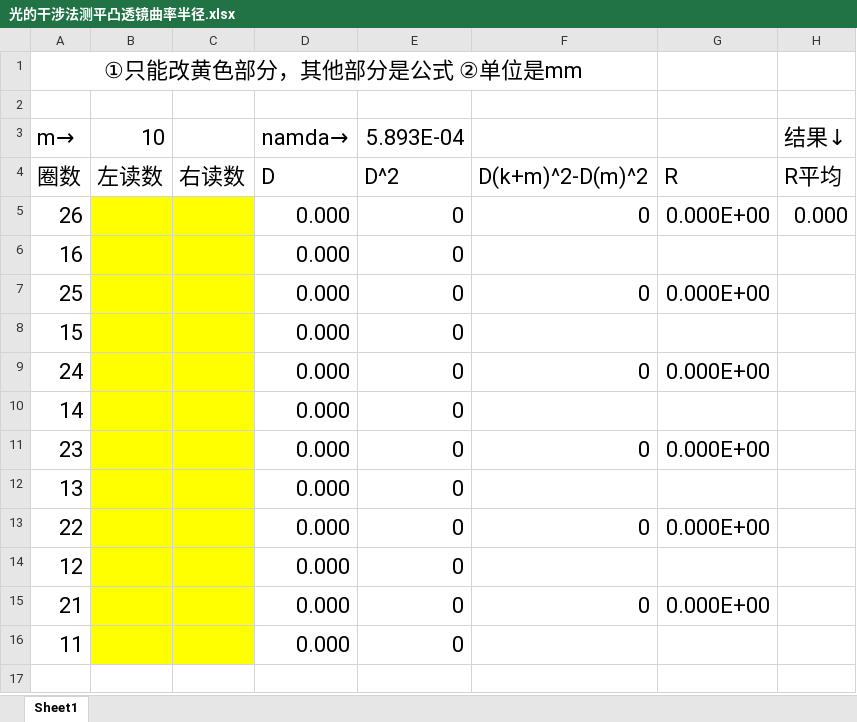
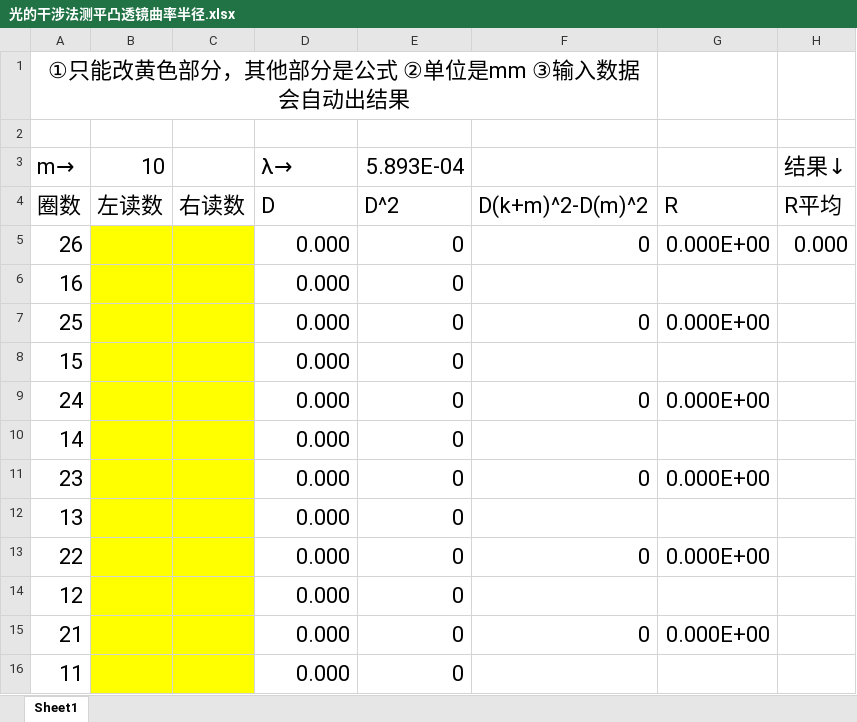
Before and after one commit to Scaxlibur/CQUPT-Physics-Lab, an Excel workbook: 光的干涉法测平凸透镜曲率半径/光的干涉法测平凸透镜曲率半径.xlsx, sheet Sheet1, drawn as a sheet; values as stored, in another font and other column widths than the file's, no borders; the diff names each change by its address in the sheet, - before the commit and + after, or states it on an @@ line.

Commit message:
更正lambda的拼写错误

```diff
--- a/光的干涉法测平凸透镜曲率半径/光的干涉法测平凸透镜曲率半径.xlsx (sheet Sheet1)
+++ b/光的干涉法测平凸透镜曲率半径/光的干涉法测平凸透镜曲率半径.xlsx (sheet Sheet1)
-A1: ①只能改黄色部分，其他部分是公式 ②单位是mm
+A1: ①只能改黄色部分，其他部分是公式 ②单位是mm ③输入数据会自动出结果
-D3: namda→
+D3: λ→
```
